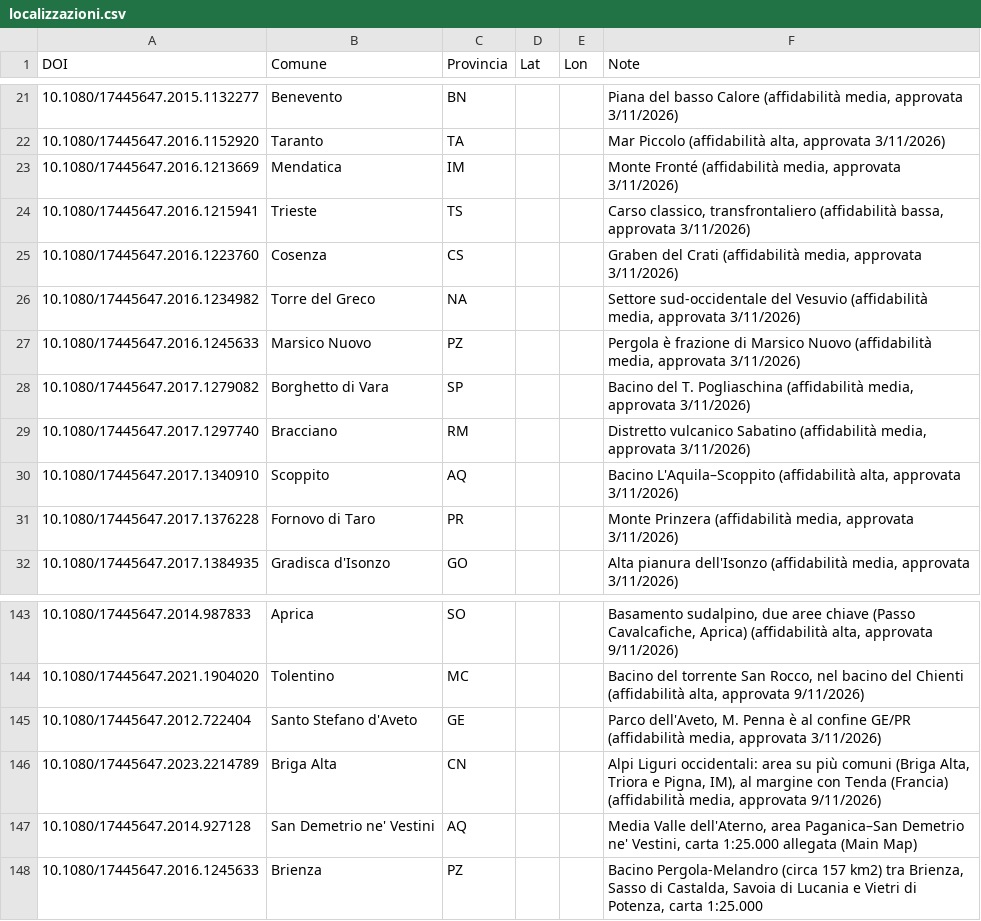
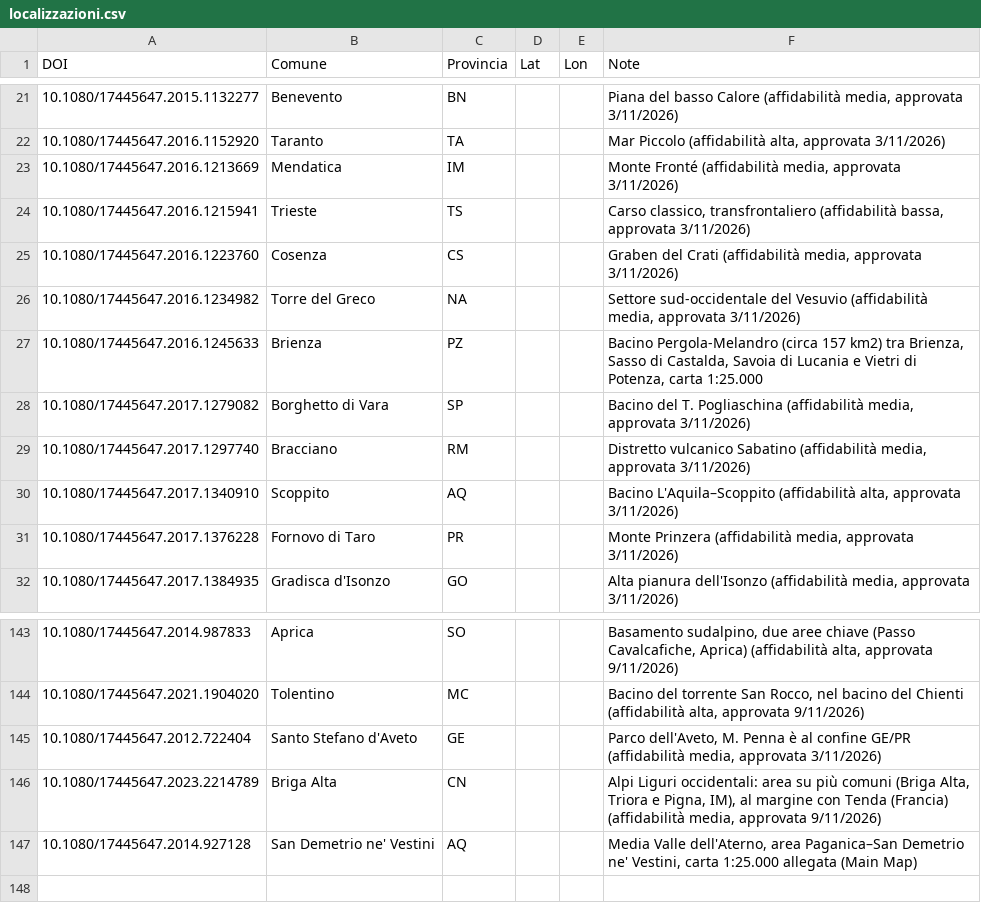
Before and after one commit to fabio-duronio/geologiaintasca, a CSV file: dati/journal_of_maps/localizzazioni.csv, drawn as a sheet; only a part is shown, gaps mark what is left out.

```diff
--- a/dati/journal_of_maps/localizzazioni.csv
+++ b/dati/journal_of_maps/localizzazioni.csv
@@ -26,3 +26,3 @@ DOI;Comune;Provincia;Lat;Lon;Note
 10.1080/17445647.2016.1234982;Torre del Greco;NA;;;Settore sud-occidentale del Vesuvio (affidabilità media, approvata 3/11/2026)
-10.1080/17445647.2016.1245633;Marsico Nuovo;PZ;;;Pergola è frazione di Marsico Nuovo (affidabilità media, approvata 3/11/2026)
+10.1080/17445647.2016.1245633;Brienza;PZ;;;Bacino Pergola-Melandro (circa 157 km2) tra Brienza, Sasso di Castalda, Savoia di Lucania e Vietri di Potenza, carta 1:25.000
 10.1080/17445647.2017.1279082;Borghetto di Vara;SP;;;Bacino del T. Pogliaschina (affidabilità media, approvata 3/11/2026)
@@ -147,2 +147 @@ DOI;Comune;Provincia;Lat;Lon;Note
 10.1080/17445647.2014.927128;San Demetrio ne' Vestini;AQ;;;Media Valle dell'Aterno, area Paganica–San Demetrio ne' Vestini, carta 1:25.000 allegata (Main Map)
-10.1080/17445647.2016.1245633;Brienza;PZ;;;Bacino Pergola-Melandro (circa 157 km2) tra Brienza, Sasso di Castalda, Savoia di Lucania e Vietri di Potenza, carta 1:25.000
```
